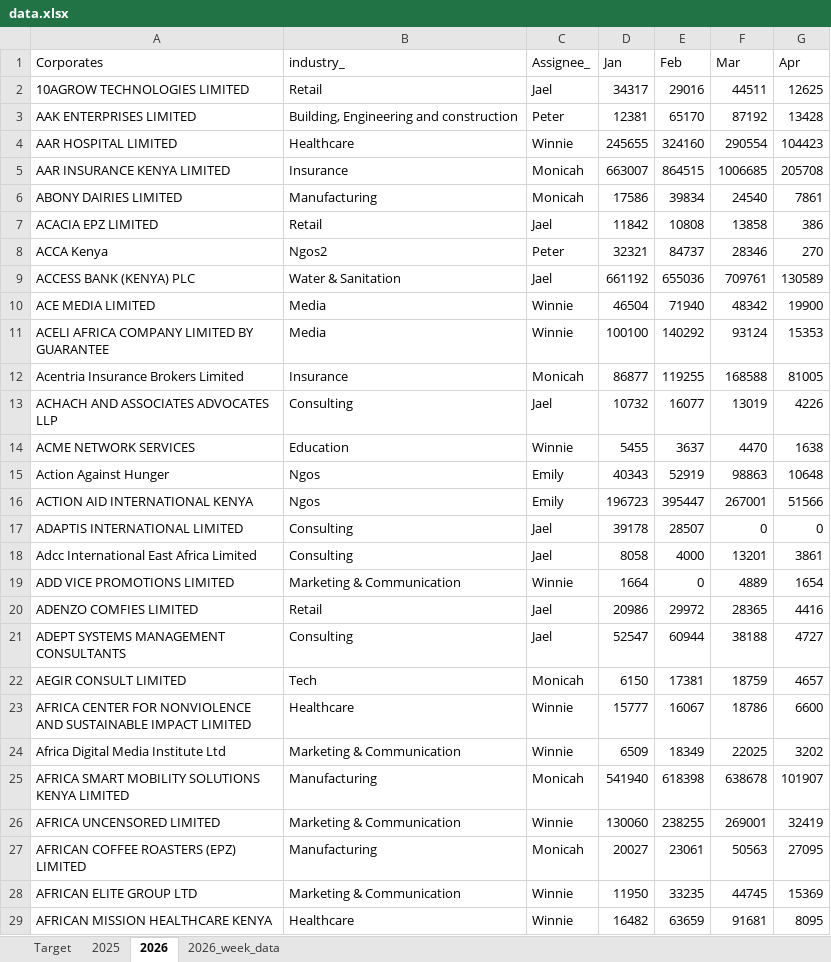
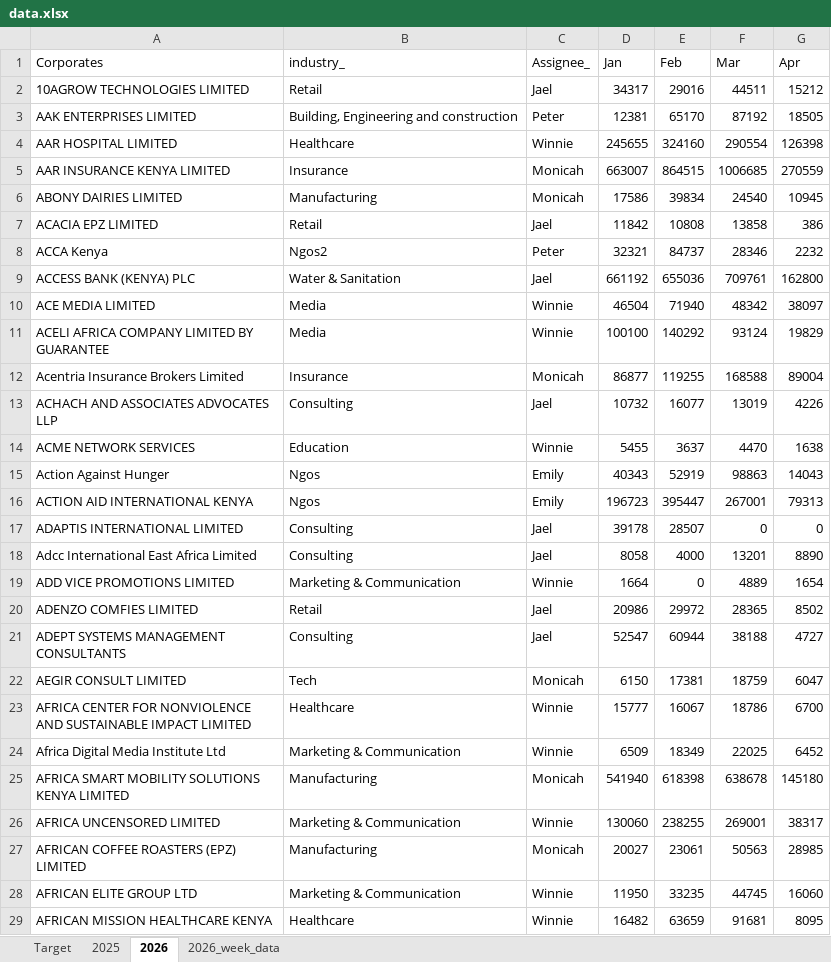
Before and after one commit to Phil7799/Little-Retention-Corporate-Performance-Comparison, an Excel workbook: data.xlsx, sheet 2026, drawn as a sheet; only a part is shown; values as stored, in another font and other column widths than the file's, no borders; the diff covers the shown part only; the diff names each change by its address in the sheet, - before the commit and + after, or states it on an @@ line.

Commit message:
Update with new data

```diff
--- a/data.xlsx (sheet 2026)
+++ b/data.xlsx (sheet 2026)
-G2 (Apr): 12625
+G2 (Apr): 15212
-G3 (Apr): 13428
+G3 (Apr): 18505
-G4 (Apr): 104423
+G4 (Apr): 126398
-G5 (Apr): 205708
+G5 (Apr): 270559
-G6 (Apr): 7861
+G6 (Apr): 10945
-G8 (Apr): 270
+G8 (Apr): 2232
-G9 (Apr): 130589
+G9 (Apr): 162800
-G10 (Apr): 19900
+G10 (Apr): 38097
-G11 (Apr): 15353
+G11 (Apr): 19829
-G12 (Apr): 81005
+G12 (Apr): 89004
-G15 (Apr): 10648
+G15 (Apr): 14043
-G16 (Apr): 51566
+G16 (Apr): 79313
-G18 (Apr): 3861
+G18 (Apr): 8890
-G20 (Apr): 4416
+G20 (Apr): 8502
-G22 (Apr): 4657
+G22 (Apr): 6047
-G23 (Apr): 6600
+G23 (Apr): 6700
-G24 (Apr): 3202
+G24 (Apr): 6452
-G25 (Apr): 101907
+G25 (Apr): 145180
-G26 (Apr): 32419
+G26 (Apr): 38317
-G27 (Apr): 27095
+G27 (Apr): 28985
-G28 (Apr): 15369
+G28 (Apr): 16060
```
Also changed, not shown: 668 edited cells elsewhere in this sheet.
